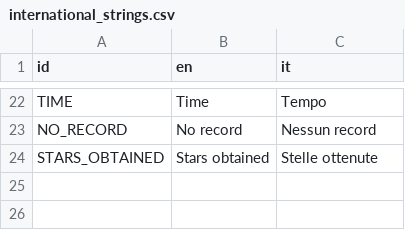
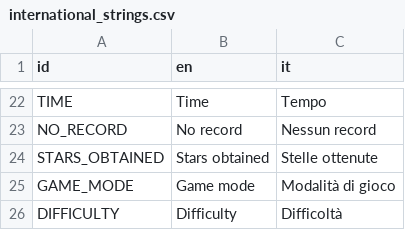
Before and after one commit to Tale152/snake-plus-plus-godot, a CSV file: assets/international_strings.csv, drawn as a sheet; only a part is shown, gaps mark what is left out; the diff names each change by its address in the sheet, - before the commit and + after, or states it on an @@ line.

Commit message:
Modified difficulty setter

```diff
--- a/assets/international_strings.csv
+++ b/assets/international_strings.csv
+row 25: GAME_MODE | Game mode | Modalità di gioco
+row 26: DIFFICULTY | Difficulty | Difficoltà
```
Also changed, not shown: 12 other files.
